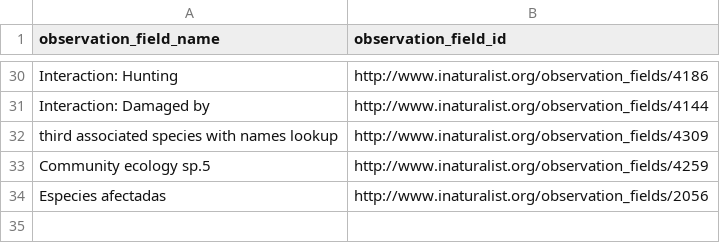
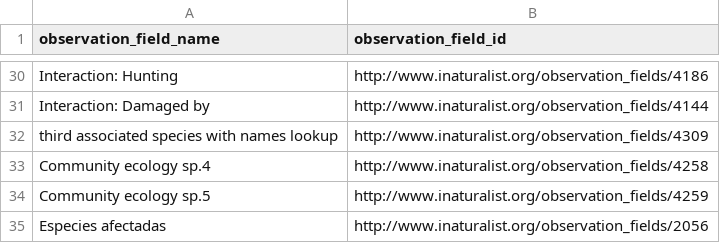
Before and after one commit to globalbioticinteractions/inaturalist, a CSV file: interaction_types_ignored.csv, drawn as a sheet; only a part is shown, gaps mark what is left out; the diff names each change by its address in the sheet, - before the commit and + after, or states it on an @@ line.

Commit message:
Update interaction_types_ignored.csv

```diff
--- a/interaction_types_ignored.csv
+++ b/interaction_types_ignored.csv
+row 33: Community ecology sp.4 | http://www.inaturalist.org/observation_fields/4258
```
